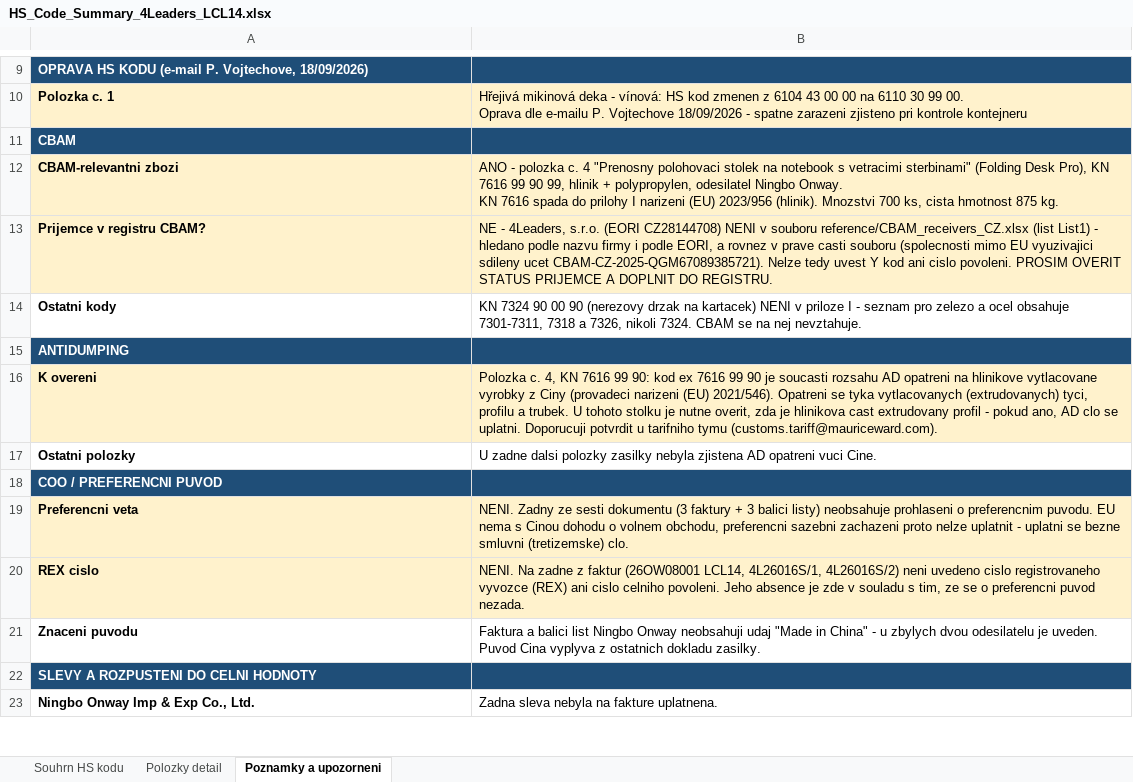
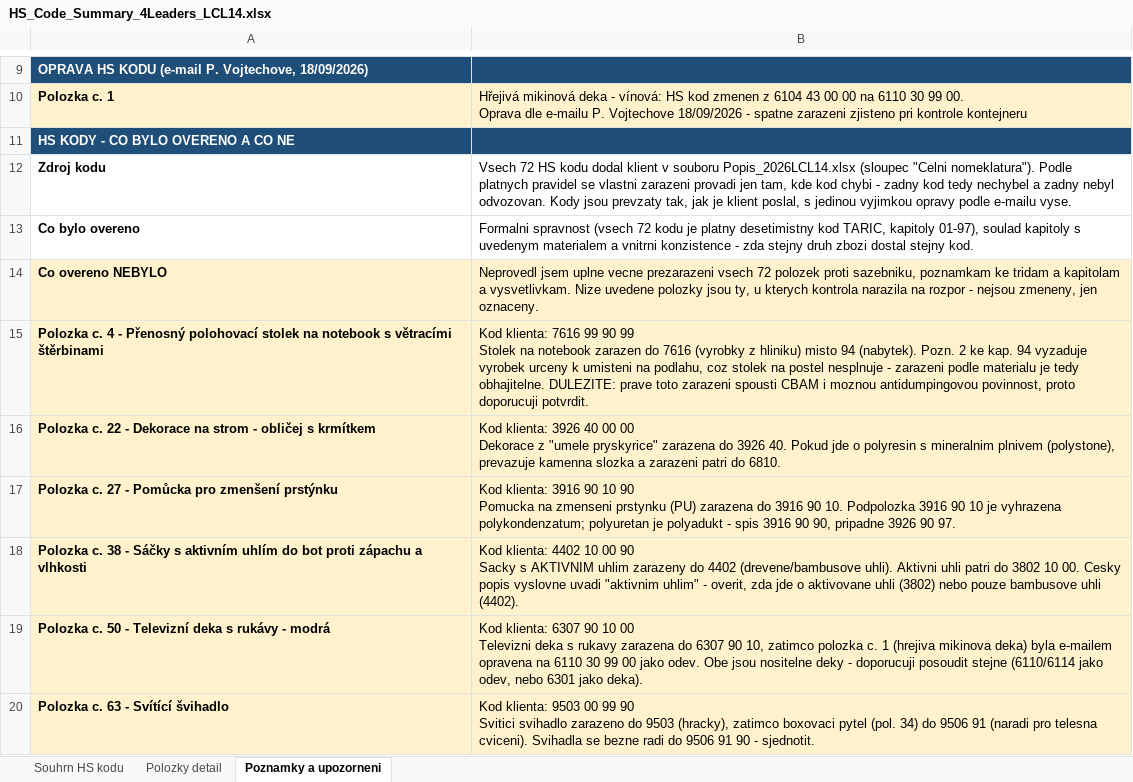
Before and after one commit to Kseni-ia/customs, an Excel workbook: output/HS_Code_Summary_4Leaders_LCL14.xlsx, sheet Poznamky a upozorneni, drawn as a sheet; only a part is shown, gaps mark what is left out; the shorter side is filled out with more unchanged rows; values as stored, in another font and other column widths than the file's, no borders; ↵ is a line break in a cell; the diff covers the shown part only; the diff names each change by its address in the sheet, - before the commit and + after, or states it on an @@ line.

```diff
--- a/output/HS_Code_Summary_4Leaders_LCL14.xlsx (sheet Poznamky a upozorneni)
+++ b/output/HS_Code_Summary_4Leaders_LCL14.xlsx (sheet Poznamky a upozorneni)
+row 11: HS KODY - CO BYLO OVERENO A CO NE
+row 12: Zdroj kodu | Vsech 72 HS kodu dodal klient v souboru Popis_2026LCL14.xlsx (sloupec "Celni nomeklatura"). Podle platnych pravidel se vlastni zarazeni provadi jen tam, kde kod chybi - zadny kod tedy nechybel a zadny nebyl odvozovan. Kody jsou prevzaty tak, jak je klient poslal, s jedinou vyjimkou opravy podle e-mailu vyse.
+row 13: Co bylo overeno | Formalni spravnost (vsech 72 kodu je platny desetimistny kod TARIC, kapitoly 01-97), soulad kapitoly s uvedenym materialem a vnitrni konzistence - zda stejny druh zbozi dostal stejny kod.
+row 14: Co overeno NEBYLO | Neprovedl jsem uplne vecne prezarazeni vsech 72 polozek proti sazebniku, poznamkam ke tridam a kapitolam a vysvetlivkam. Nize uvedene polozky jsou ty, u kterych kontrola narazila na rozpor - nejsou zmeneny, jen oznaceny.
+row 15: Polozka c. 4 - Přenosný polohovací stolek na notebook s větracími štěrbinami | Kod klienta: 7616 99 90 99 ↵ Stolek na notebook zarazen do 7616 (vyrobky z hliniku) misto 94 (nabytek). Pozn. 2 ke kap. 94 vyzaduje vyrobek urceny k umisteni na podlahu, coz stolek na postel nesplnuje - zarazeni podle materialu je tedy obhajitelne. DULEZITE: prave toto zarazeni spousti CBAM i moznou antidumpingovou povinnost, proto doporucuji potvrdit.
+row 16: Polozka c. 22 - Dekorace na strom - obličej s krmítkem | Kod klienta: 3926 40 00 00 ↵ Dekorace z "umele pryskyrice" zarazena do 3926 40. Pokud jde o polyresin s mineralnim plnivem (polystone), prevazuje kamenna slozka a zarazeni patri do 6810.
+row 17: Polozka c. 27 - Pomůcka pro zmenšení prstýnku | Kod klienta: 3916 90 10 90 ↵ Pomucka na zmenseni prstynku (PU) zarazena do 3916 90 10. Podpolozka 3916 90 10 je vyhrazena polykondenzatum; polyuretan je polyadukt - spis 3916 90 90, pripadne 3926 90 97.
+row 18: Polozka c. 38 - Sáčky s aktivním uhlím do bot proti zápachu a vlhkosti | Kod klienta: 4402 10 00 90 ↵ Sacky s AKTIVNIM uhlim zarazeny do 4402 (drevene/bambusove uhli). Aktivni uhli patri do 3802 10 00. Cesky popis vyslovne uvadi "aktivnim uhlim" - overit, zda jde o aktivovane uhli (3802) nebo pouze bambusove uhli (4402).
+row 19: Polozka c. 50 - Televizní deka s rukávy - modrá | Kod klienta: 6307 90 10 00 ↵ Televizni deka s rukavy zarazena do 6307 90 10, zatimco polozka c. 1 (hrejiva mikinova deka) byla e-mailem opravena na 6110 30 99 00 jako odev. Obe jsou nositelne deky - doporucuji posoudit stejne (6110/6114 jako odev, nebo 6301 jako deka).
+row 20: Polozka c. 63 - Svítící švihadlo | Kod klienta: 9503 00 99 90 ↵ Svitici svihadlo zarazeno do 9503 (hracky), zatimco boxovaci pytel (pol. 34) do 9506 91 (naradi pro telesna cviceni). Svihadla se bezne radi do 9506 91 90 - sjednotit.
```
Also changed, not shown: 11 added rows elsewhere in this sheet, sheet Polozky detail, sheet Souhrn HS kodu.
